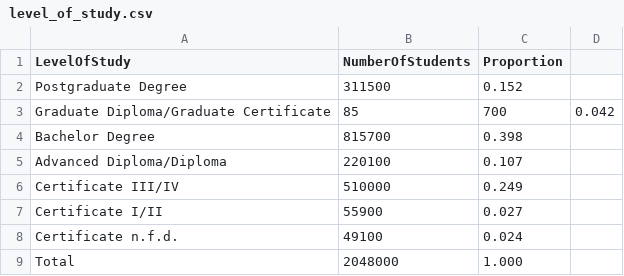
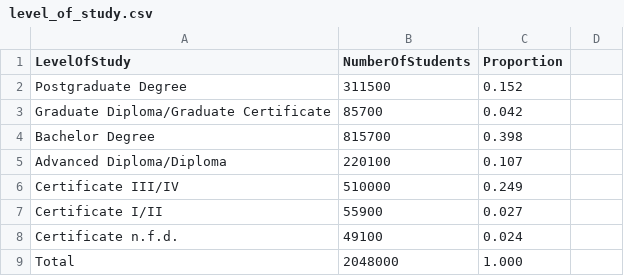
Before and after one commit to blim0028/FIT3179Studio, a CSV file: Assignment2/data/level_of_study.csv, drawn as a sheet.

Commit message:
Update level_of_study.csv

```diff
--- a/Assignment2/data/level_of_study.csv
+++ b/Assignment2/data/level_of_study.csv
@@ -2,3 +2,3 @@
 Postgraduate Degree,311500,0.152
-Graduate Diploma/Graduate Certificate,85,700,0.042
+Graduate Diploma/Graduate Certificate,85700,0.042
 Bachelor Degree,815700,0.398
```
